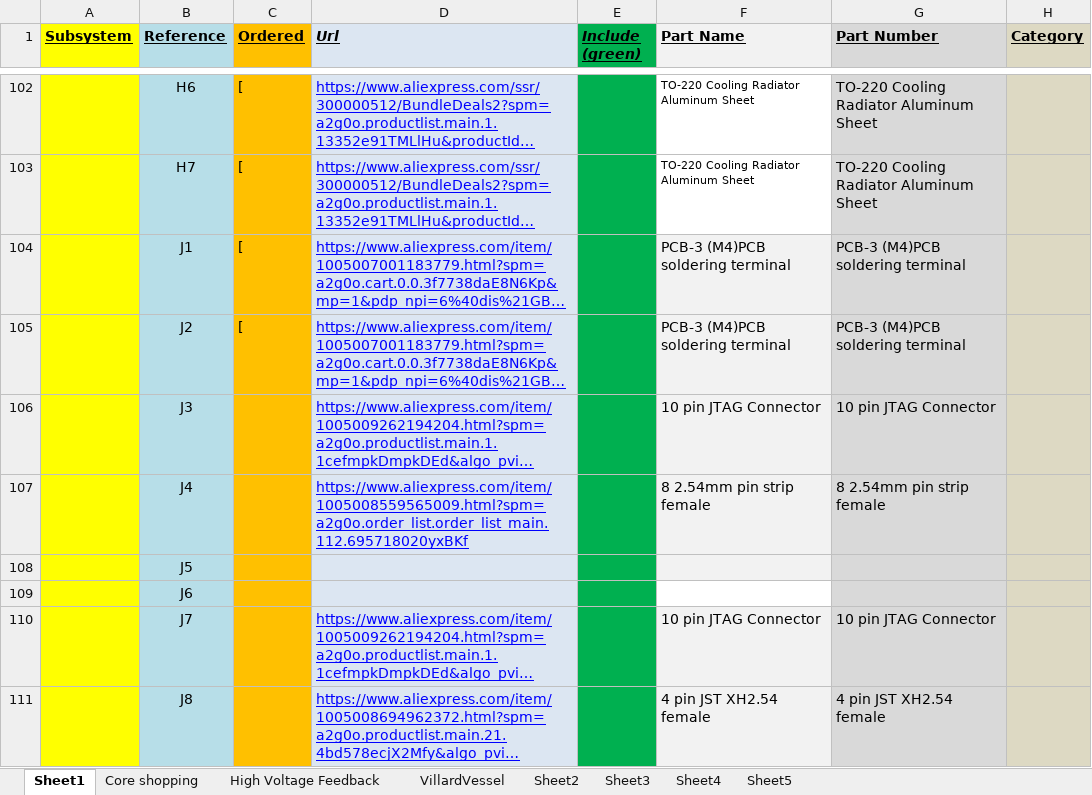
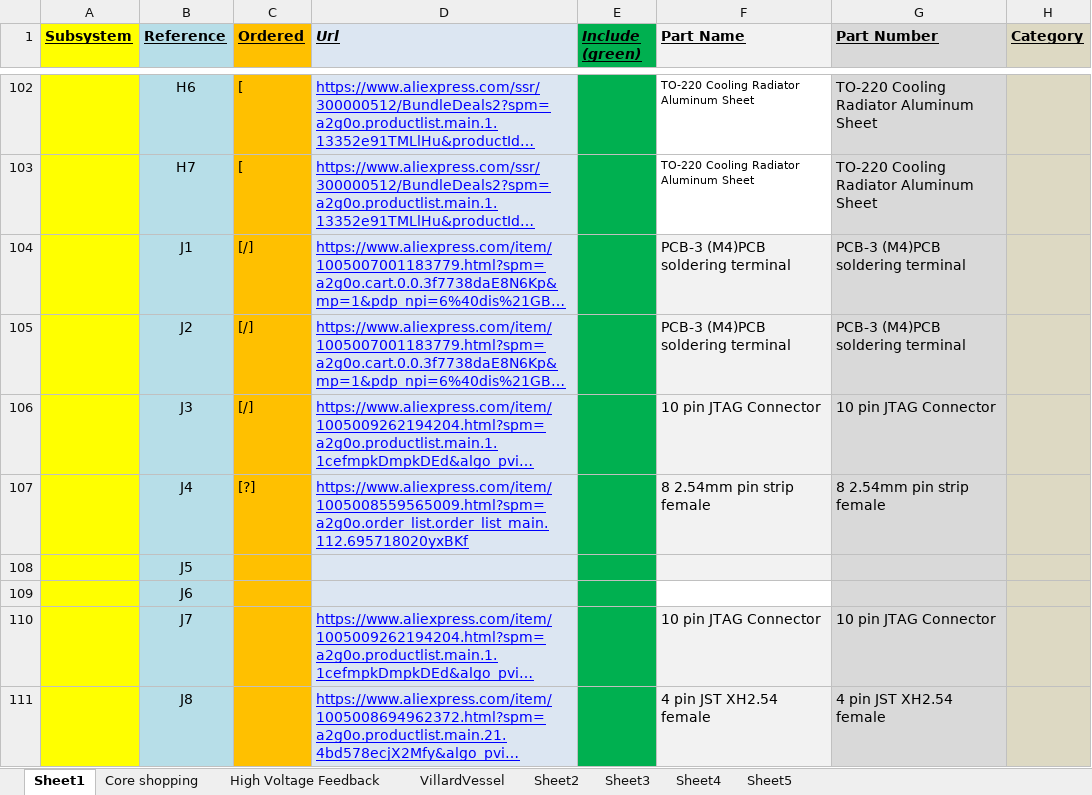
Before and after one commit to harrypatrick442/hvps, an Excel workbook: Spreadsheets/Parts_HVPSController2.xlsx, sheet Sheet1, drawn as a sheet; only a part is shown, gaps mark what is left out; long unchanged cells end in …; values as stored, in another font and other column widths than the file's, no borders; the diff covers the shown part only; the diff names each change by its address in the sheet, - before the commit and + after, or states it on an @@ line.

```diff
--- a/Spreadsheets/Parts_HVPSController2.xlsx (sheet Sheet1)
+++ b/Spreadsheets/Parts_HVPSController2.xlsx (sheet Sheet1)
-C104:C105 (Ordered): [
+C104:C105 (Ordered): [/]
-C106 (Ordered): (empty)
+C106 (Ordered): [/]
-C107 (Ordered): (empty)
+C107 (Ordered): [?]
```
Also changed, not shown: 12 edited cells elsewhere in this sheet, Spreadsheets/BasicCalculations.xlsx, 19 other files.
